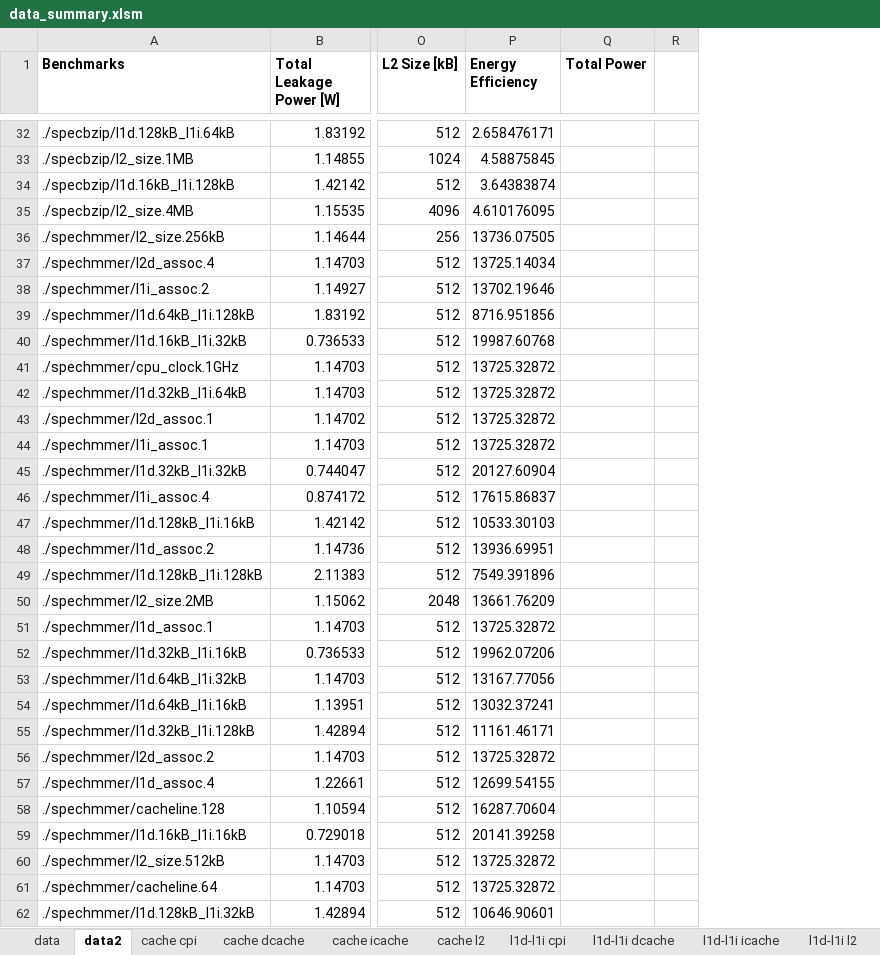
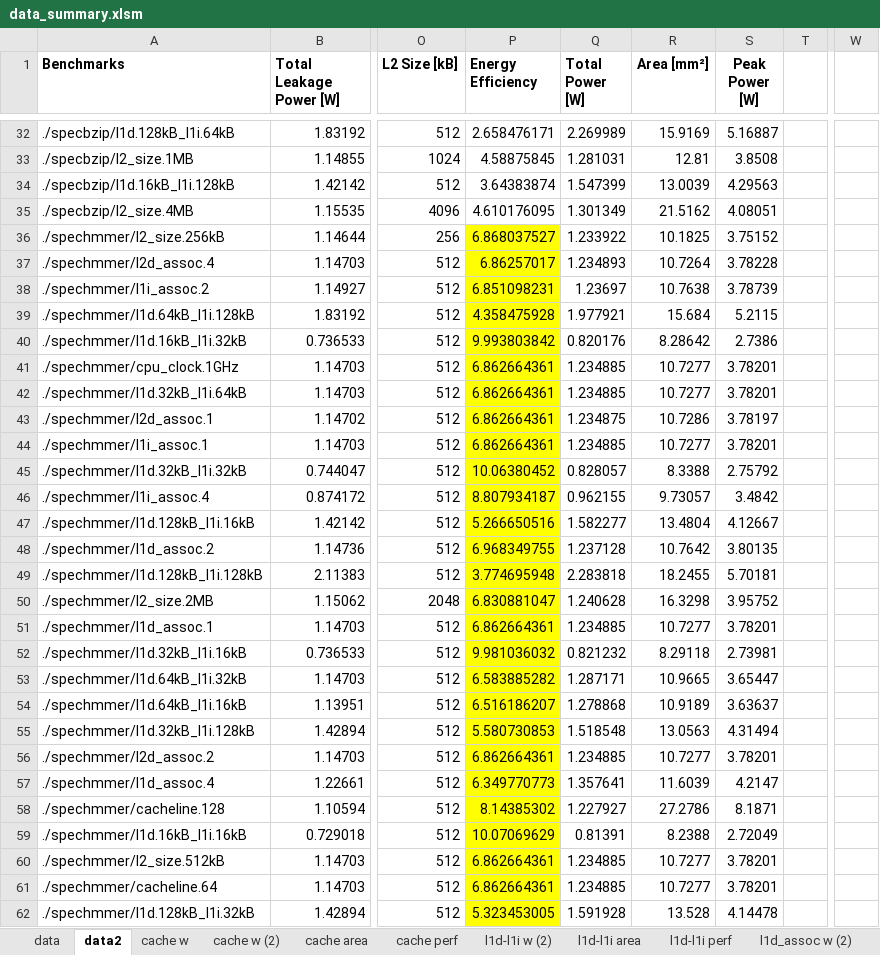
Before and after one commit to pfragkiad/architect3, an Excel workbook: src/Energy_results/data_summary.xlsm, sheet data2, drawn as a sheet; only a part is shown, gaps mark what is left out; values as stored, in another font and other column widths than the file's, no borders; removed rows and columns are numbered as before the commit, all else as after; the diff covers the shown part only; the diff names each change by its address in the sheet, - before the commit and + after, or states it on an @@ line.

```diff
--- a/src/Energy_results/data_summary.xlsm (sheet data2)
+++ b/src/Energy_results/data_summary.xlsm (sheet data2)
-sheet tab: cache cpi
-sheet tab: cache dcache
-sheet tab: cache icache
-sheet tab: cache l2
-sheet tab: l1d-l1i cpi
-sheet tab: l1d-l1i dcache
-sheet tab: l1d-l1i icache
-sheet tab: l1d-l1i l2
+sheet tab: cache w
+sheet tab: cache w (2)
+sheet tab: cache area
+sheet tab: cache perf
+sheet tab: l1d-l1i w (2)
+sheet tab: l1d-l1i area
+sheet tab: l1d-l1i perf
+sheet tab: l1d_assoc w (2)
-column Q (Total Power), empty
+column Q (Total Power [W]), rows 32-62: 2.269989 | 1.281031 | 1.547399 | 1.301349 | 1.233922 | 1.234893 | 1.23697 | 1.977921 | 0.820176 | 1.234885 | 1.234885 | 1.234875 | 1.234885 | 0.828057 | 0.962155 | 1.582277 | 1.237128 | 2.283818 | 1.240628 | 1.234885 | 0.821232 | 1.287171 | 1.278868 | 1.518548 | 1.234885 | 1.357641 | 1.227927 | 0.81391 | 1.234885 | 1.234885 | 1.591928
+column R (Area [mm²]), rows 32-62: 15.9169 | 12.81 | 13.0039 | 21.5162 | 10.1825 | 10.7264 | 10.7638 | 15.684 | 8.28642 | 10.7277 | 10.7277 | 10.7286 | 10.7277 | 8.3388 | 9.73057 | 13.4804 | 10.7642 | 18.2455 | 16.3298 | 10.7277 | 8.29118 | 10.9665 | 10.9189 | 13.0563 | 10.7277 | 11.6039 | 27.2786 | 8.2388 | 10.7277 | 10.7277 | 13.528
+column S (Peak Power [W]), rows 32-62: 5.16887 | 3.8508 | 4.29563 | 4.08051 | 3.75152 | 3.78228 | 3.78739 | 5.2115 | 2.7386 | 3.78201 | 3.78201 | 3.78197 | 3.78201 | 2.75792 | 3.4842 | 4.12667 | 3.80135 | 5.70181 | 3.95752 | 3.78201 | 2.73981 | 3.65447 | 3.63637 | 4.31494 | 3.78201 | 4.2147 | 8.1871 | 2.72049 | 3.78201 | 3.78201 | 4.14478
+column W, empty
-P36 (Energy Efficiency): 13736.07505
+P36 (Energy Efficiency): 6.868037527
-P36:P62 fill: none
+P36:P62 fill: #FFFF00
-P37 (Energy Efficiency): 13725.14034
+P37 (Energy Efficiency): 6.86257017
-P38 (Energy Efficiency): 13702.19646
+P38 (Energy Efficiency): 6.851098231
-P39 (Energy Efficiency): 8716.951856
+P39 (Energy Efficiency): 4.358475928
-P40 (Energy Efficiency): 19987.60768
+P40 (Energy Efficiency): 9.993803842
-P41:P44 (Energy Efficiency): 13725.32872
+P41:P44 (Energy Efficiency): 6.862664361
-P45 (Energy Efficiency): 20127.60904
+P45 (Energy Efficiency): 10.06380452
-P46 (Energy Efficiency): 17615.86837
+P46 (Energy Efficiency): 8.807934187
-P47 (Energy Efficiency): 10533.30103
+P47 (Energy Efficiency): 5.266650516
-P48 (Energy Efficiency): 13936.69951
+P48 (Energy Efficiency): 6.968349755
-P49 (Energy Efficiency): 7549.391896
+P49 (Energy Efficiency): 3.774695948
-P50 (Energy Efficiency): 13661.76209
+P50 (Energy Efficiency): 6.830881047
-P51 (Energy Efficiency): 13725.32872
+P51 (Energy Efficiency): 6.862664361
-P52 (Energy Efficiency): 19962.07206
+P52 (Energy Efficiency): 9.981036032
-P53 (Energy Efficiency): 13167.77056
+P53 (Energy Efficiency): 6.583885282
-P54 (Energy Efficiency): 13032.37241
+P54 (Energy Efficiency): 6.516186207
-P55 (Energy Efficiency): 11161.46171
+P55 (Energy Efficiency): 5.580730853
-P56 (Energy Efficiency): 13725.32872
+P56 (Energy Efficiency): 6.862664361
-P57 (Energy Efficiency): 12699.54155
+P57 (Energy Efficiency): 6.349770773
-P58 (Energy Efficiency): 16287.70604
+P58 (Energy Efficiency): 8.14385302
-P59 (Energy Efficiency): 20141.39258
+P59 (Energy Efficiency): 10.07069629
-P60:P61 (Energy Efficiency): 13725.32872
+P60:P61 (Energy Efficiency): 6.862664361
-P62 (Energy Efficiency): 10646.90601
+P62 (Energy Efficiency): 5.323453005
```
Also changed, not shown: 7 edited cells and cell formats elsewhere in this sheet, other sheet tabs, formulas that keep their value, charts or pictures, 23 other files.
